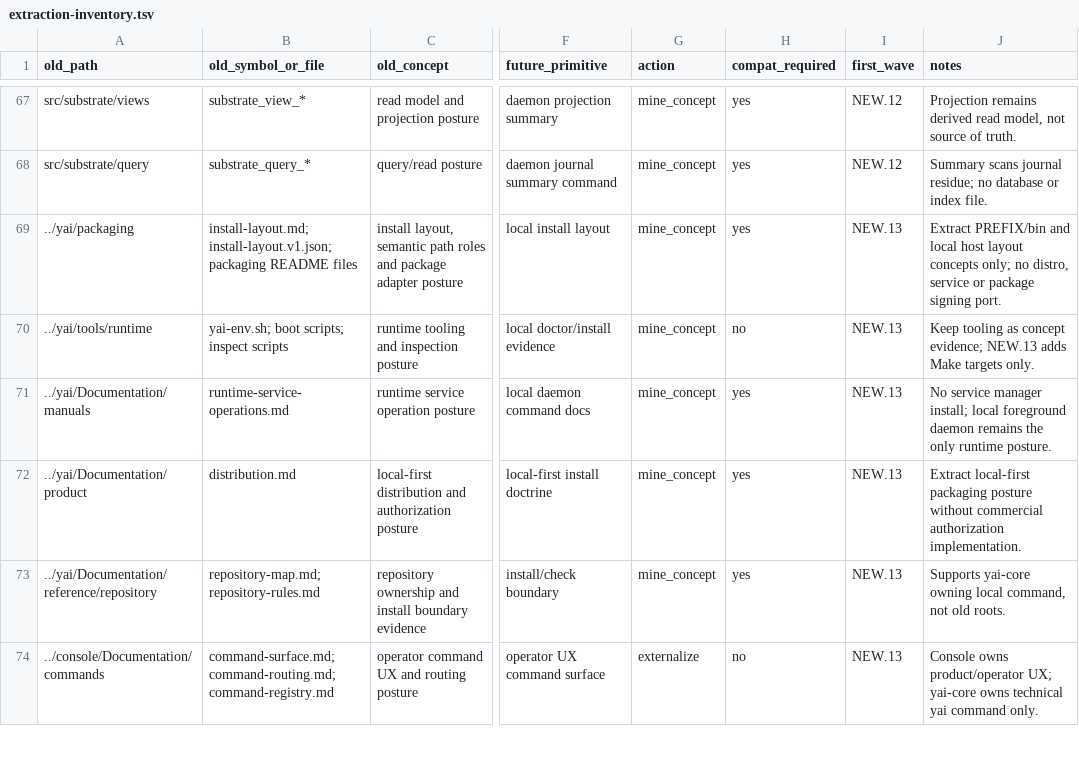
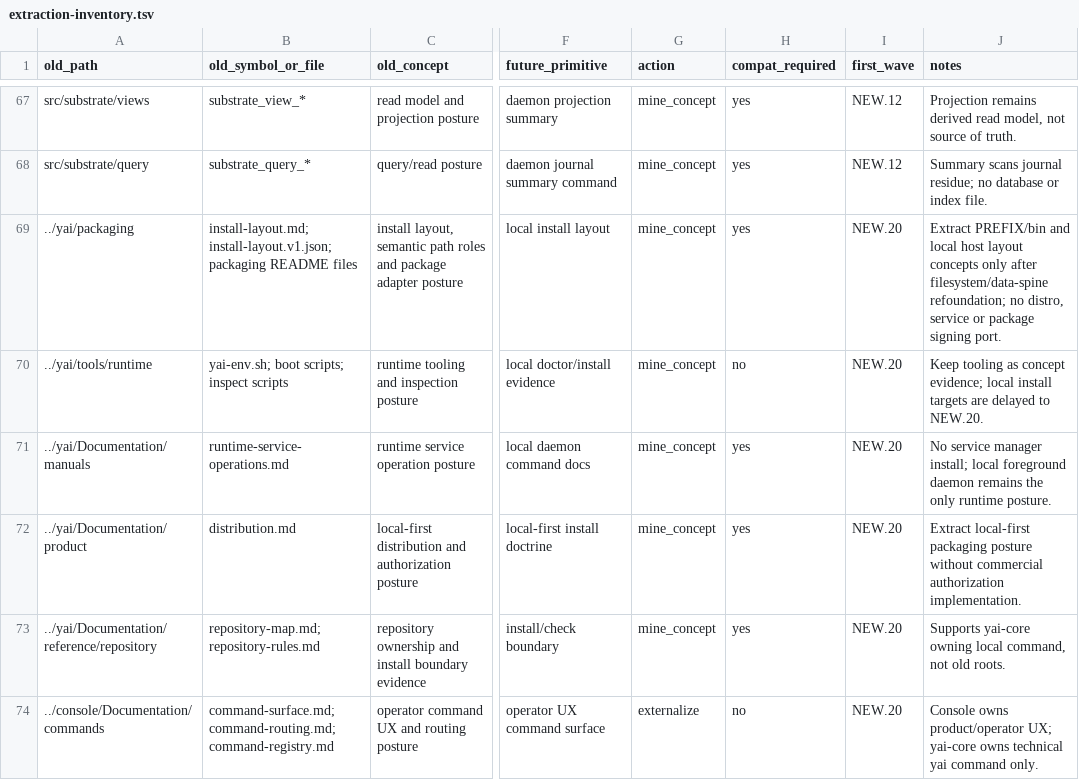
Before and after one commit to yailabs/yai-core, a TSV file: docs/internal/extraction-inventory.tsv, drawn as a sheet; only a part is shown, gaps mark what is left out; the diff covers the shown part only; the diff names each change by its address in the sheet, - before the commit and + after, or states it on an @@ line.

```diff
--- a/docs/internal/extraction-inventory.tsv
+++ b/docs/internal/extraction-inventory.tsv
-I69:I74 (first_wave): NEW.13
+I69:I74 (first_wave): NEW.20
-J69 (notes): …layout concepts only; no distro,…
+J69 (notes): …layout concepts only after filesystem/data-spine refoundation; no distro,…
-J70 (notes): …concept evidence; NEW.13 adds Make targets only.
+J70 (notes): …concept evidence; local install targets are delayed to NEW.20.
```
Also changed, not shown: 17 added rows and 1 edited cell elsewhere in this file, 41 other files.
